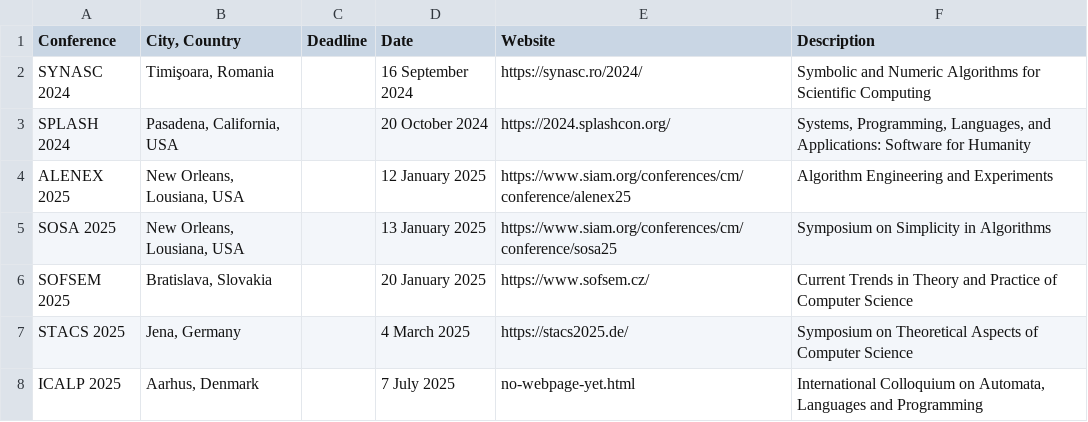
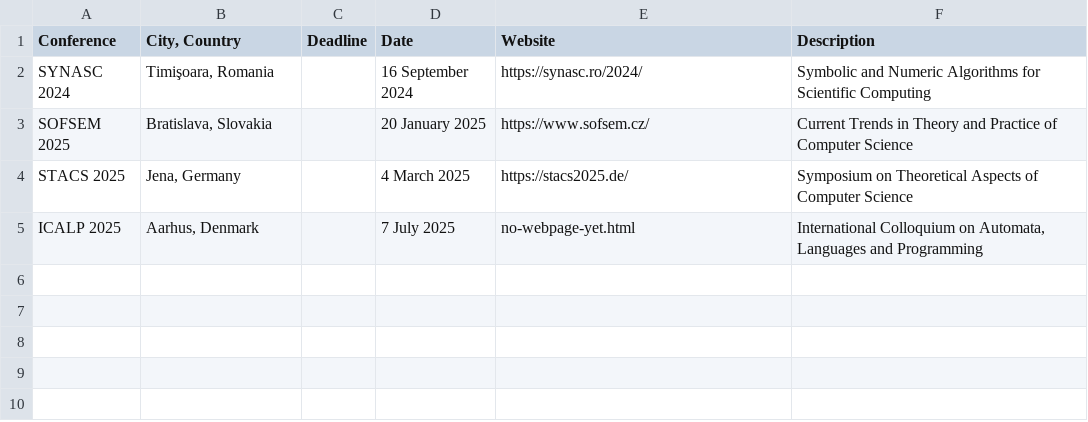
Before and after one commit to luungockhang/conference_scraper, a CSV file: processed_list/proc4.csv, drawn as a sheet.

```diff
--- a/processed_list/proc4.csv
+++ b/processed_list/proc4.csv
@@ -2,5 +2,2 @@ Conference,"City, Country",Deadline,Date,Website,Description
 SYNASC 2024,"Timişoara, Romania",,16 September 2024,https://synasc.ro/2024/,Symbolic and Numeric Algorithms for Scientific Computing
-SPLASH 2024,"Pasadena, California, USA",,20 October 2024,https://2024.splashcon.org/,"Systems, Programming, Languages, and Applications: Software for Humanity"
-ALENEX 2025,"New Orleans, Lousiana, USA",,12 January 2025,https://www.siam.org/conferences/cm/conference/alenex25,Algorithm Engineering and Experiments
-SOSA 2025,"New Orleans, Lousiana, USA",,13 January 2025,https://www.siam.org/conferences/cm/conference/sosa25,Symposium on Simplicity in Algorithms
 SOFSEM 2025,"Bratislava, Slovakia",,20 January 2025,https://www.sofsem.cz/,Current Trends in Theory and Practice of Computer Science
```
Also changed, not shown: conference_list_site/lix.polytechnique.fr/output2.csv, conference_list_site/lix.polytechnique.fr/output3.csv, 9 other files.
